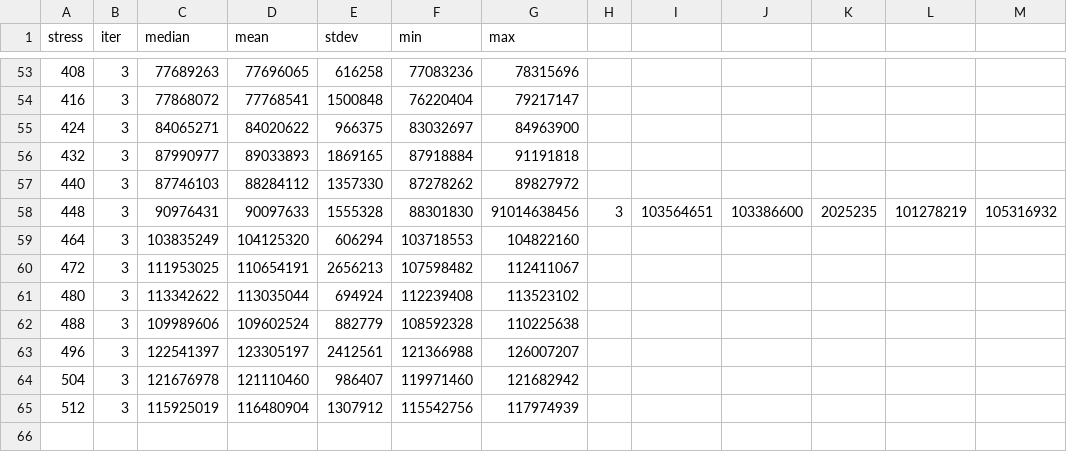
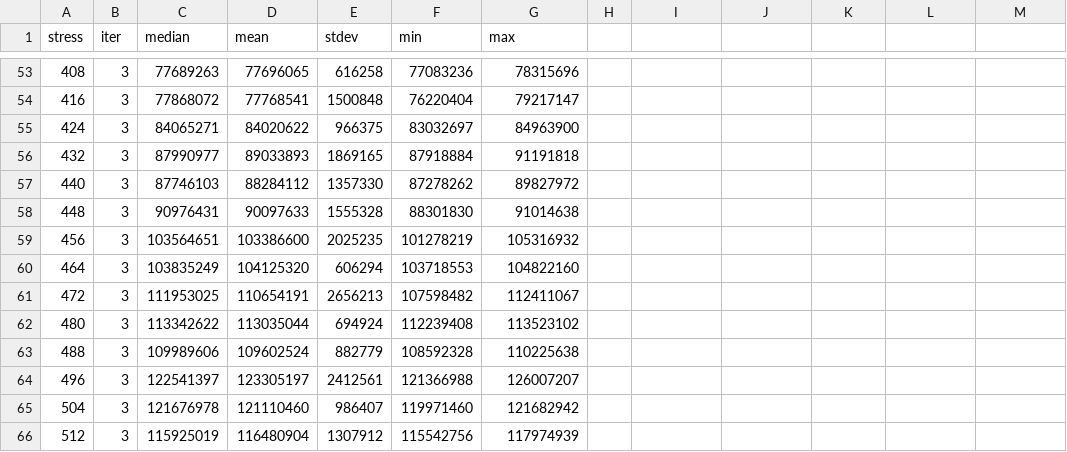
Before and after one commit to gradual-verification/gvc0, a CSV file: study/stress/bst_only_framing.csv, drawn as a sheet; only a part is shown, gaps mark what is left out.

```diff
--- a/study/stress/bst_only_framing.csv
+++ b/study/stress/bst_only_framing.csv
@@ -57,3 +57,4 @@ stress,iter,median,mean,stdev,min,max
 440,3,87746103,88284112,1357330,87278262,89827972
-448,3,90976431,90097633,1555328,88301830,91014638456,3,103564651,103386600,2025235,101278219,105316932
+448,3,90976431,90097633,1555328,88301830,91014638
+456,3,103564651,103386600,2025235,101278219,105316932
 464,3,103835249,104125320,606294,103718553,104822160
```
Also changed, not shown: study/stress/composite_full_dynamic.csv, study/stress/list_full_dynamic.csv, 8 other files.
